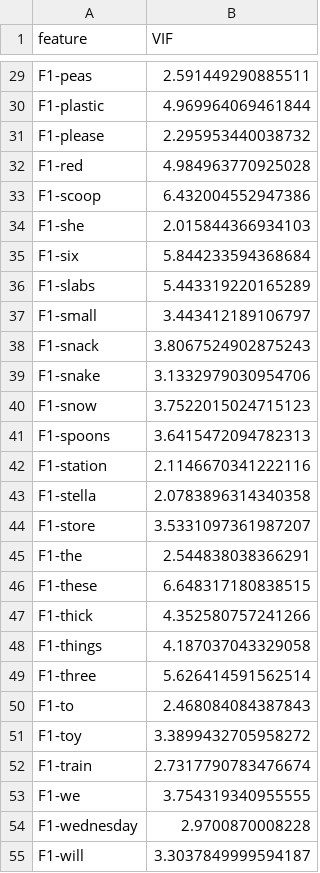
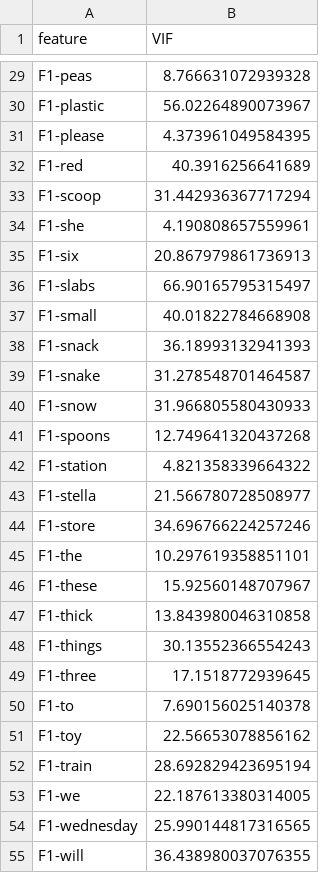
Before and after one commit to HenryNomeland/speech-class, a CSV file: data/gmu-uk-vif.csv, drawn as a sheet; only a part is shown, gaps mark what is left out; the diff covers the shown part only; the diff names each change by its address in the sheet, - before the commit and + after, or states it on an @@ line.

```diff
--- a/data/gmu-uk-vif.csv
+++ b/data/gmu-uk-vif.csv
-B29 (VIF): 2.591449290885511
+B29 (VIF): 8.766631072939328
-B30 (VIF): 4.969964069461844
+B30 (VIF): 56.02264890073967
-B31 (VIF): 2.295953440038732
+B31 (VIF): 4.373961049584395
-B32 (VIF): 4.984963770925028
+B32 (VIF): 40.3916256641689
-B33 (VIF): 6.432004552947386
+B33 (VIF): 31.442936367717294
-B34 (VIF): 2.015844366934103
+B34 (VIF): 4.190808657559961
-B35 (VIF): 5.844233594368684
+B35 (VIF): 20.867979861736913
-B36 (VIF): 5.443319220165289
+B36 (VIF): 66.90165795315497
-B37 (VIF): 3.443412189106797
+B37 (VIF): 40.01822784668908
-B38 (VIF): 3.8067524902875243
+B38 (VIF): 36.18993132941393
-B39 (VIF): 3.1332979030954706
+B39 (VIF): 31.278548701464587
-B40 (VIF): 3.7522015024715123
+B40 (VIF): 31.966805580430933
-B41 (VIF): 3.6415472094782313
+B41 (VIF): 12.749641320437268
-B42 (VIF): 2.1146670341222116
+B42 (VIF): 4.821358339664322
-B43 (VIF): 2.0783896314340358
+B43 (VIF): 21.566780728508977
-B44 (VIF): 3.5331097361987207
+B44 (VIF): 34.696766224257246
-B45 (VIF): 2.544838038366291
+B45 (VIF): 10.297619358851101
-B46 (VIF): 6.648317180838515
+B46 (VIF): 15.92560148707967
-B47 (VIF): 4.352580757241266
+B47 (VIF): 13.843980046310858
-B48 (VIF): 4.187037043329058
+B48 (VIF): 30.13552366554243
-B49 (VIF): 5.626414591562514
+B49 (VIF): 17.1518772939645
-B50 (VIF): 2.468084084387843
+B50 (VIF): 7.690156025140378
-B51 (VIF): 3.3899432705958272
+B51 (VIF): 22.56653078856162
-B52 (VIF): 2.7317790783476674
+B52 (VIF): 28.692829423695194
-B53 (VIF): 3.754319340955555
+B53 (VIF): 22.187613380314005
-B54 (VIF): 2.9700870008228
+B54 (VIF): 25.990144817316565
-B55 (VIF): 3.3037849999594187
+B55 (VIF): 36.438980037076355
```
Also changed, not shown: 83 edited cells elsewhere in this file, data/timit-nyc-corr_df.csv, data/timit-nyc-mdi.csv, 5 other files.
